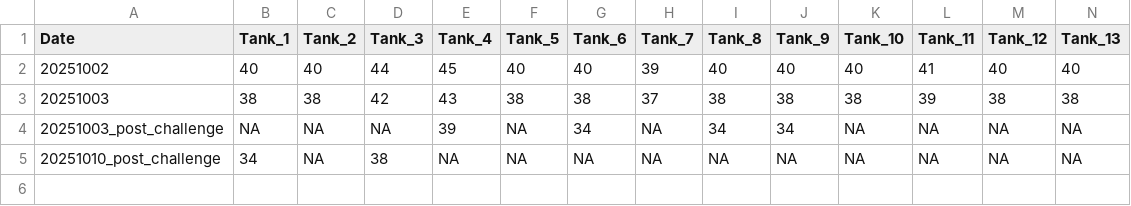
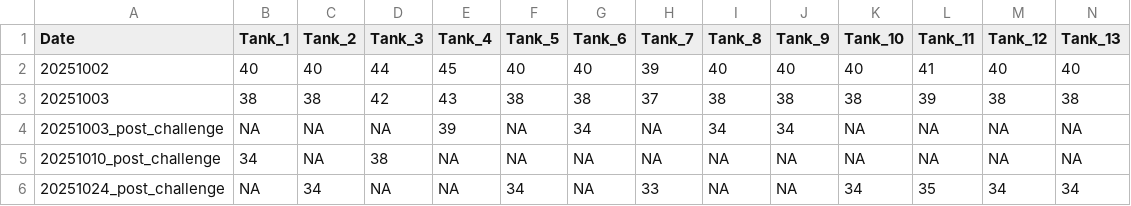
Before and after one commit to SamGurr/Cigigas_temperature_prime, a CSV file: RAnalysis/Data/Survival/stocking_density.csv, drawn as a sheet; only a part is shown; rows hold the shown columns only; the diff names each change by its address in the sheet, - before the commit and + after, or states it on an @@ line.

```diff
--- a/RAnalysis/Data/Survival/stocking_density.csv
+++ b/RAnalysis/Data/Survival/stocking_density.csv
+row 6: 20251024_post_challenge | NA | 34 | NA | NA | 34 | NA | 33 | NA | NA | 34 | 35 | 34 | 34
```
Also changed, not shown: RAnalysis/Data/Sample_spreadsheet.csv, RAnalysis/Data/Survival/survival.csv, 11 other files.
